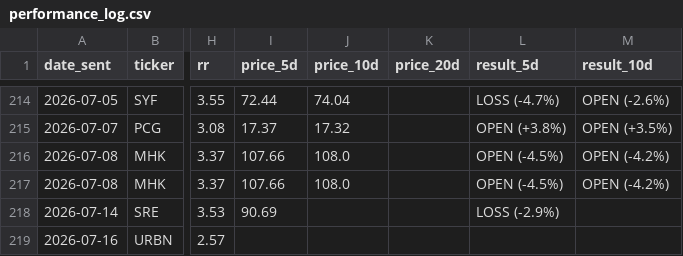
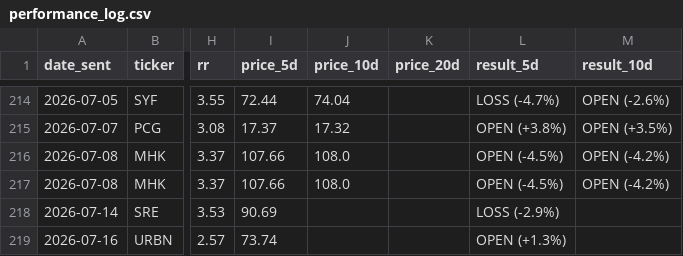
Before and after one commit to shakedazaria/stock-script-render, a CSV file: scanner_state/performance_log.csv, drawn as a sheet; only a part is shown, gaps mark what is left out; the diff names each change by its address in the sheet, - before the commit and + after, or states it on an @@ line.

```diff
--- a/scanner_state/performance_log.csv
+++ b/scanner_state/performance_log.csv
-I219 (price_5d): (empty)
+I219 (price_5d): 73.74
-L219 (result_5d): (empty)
+L219 (result_5d): OPEN (+1.3%)
```
Also changed, not shown: 5 other files.
